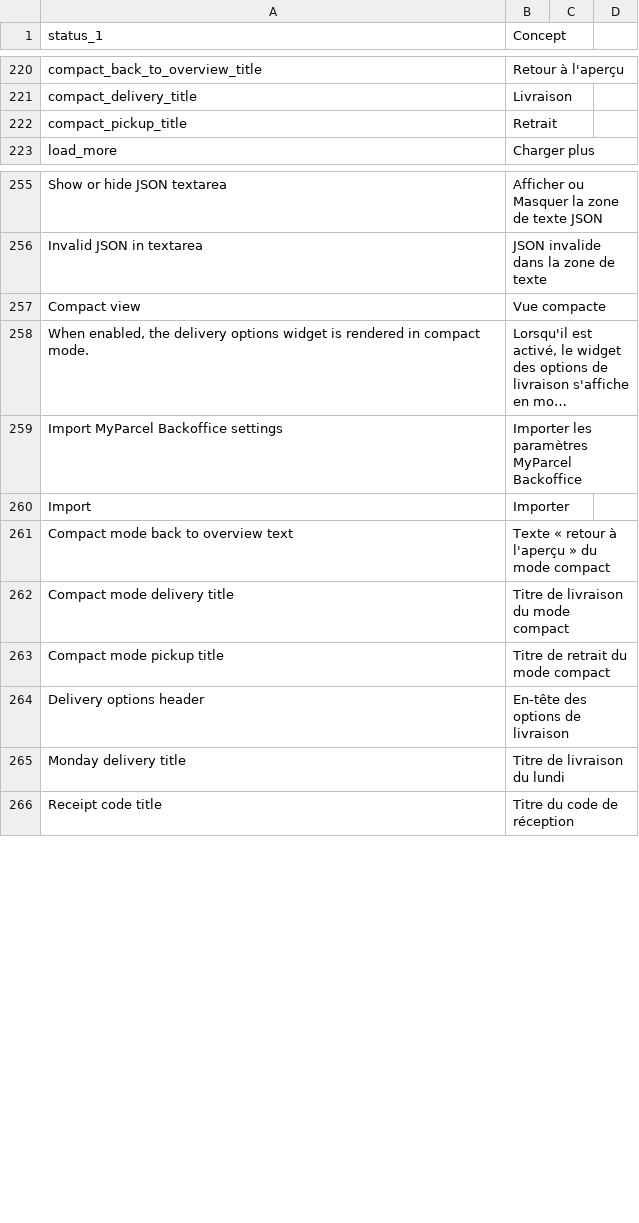
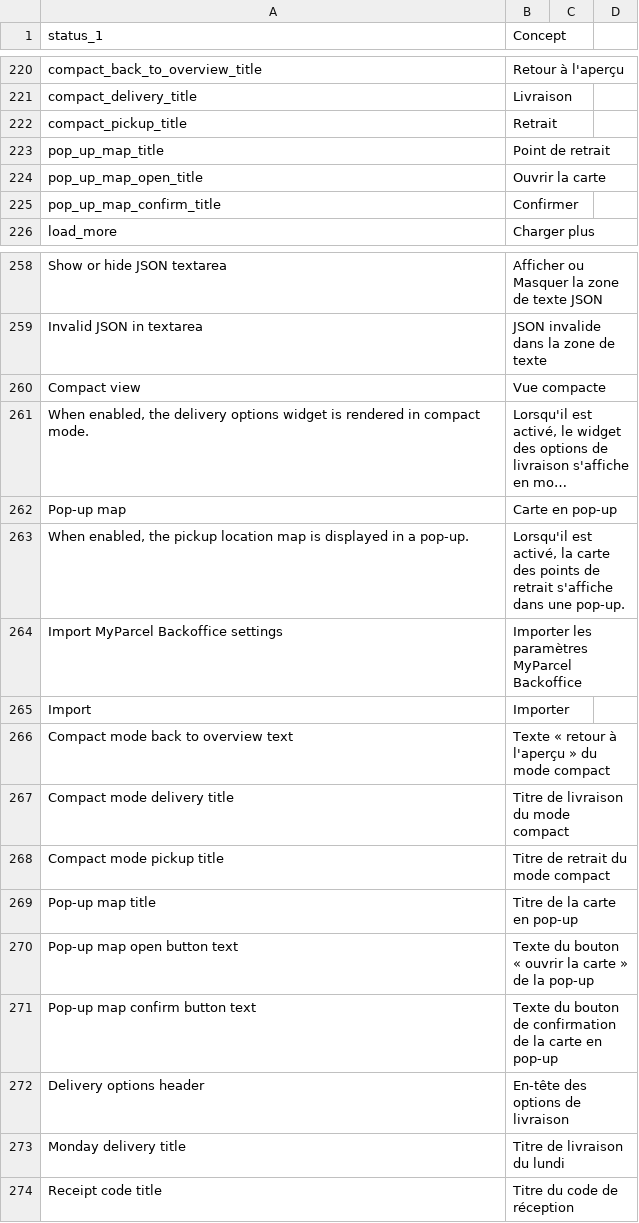
Before and after one commit to myparcelnl/magento, a CSV file: i18n/fr_FR.csv, drawn as a sheet; only a part is shown, gaps mark what is left out; long unchanged cells end in …; the diff names each change by its address in the sheet, - before the commit and + after, or states it on an @@ line.

```diff
--- a/i18n/fr_FR.csv
+++ b/i18n/fr_FR.csv
+row 223: pop_up_map_title | Point de retrait
+row 224: pop_up_map_open_title | Ouvrir la carte
+row 225: pop_up_map_confirm_title | Confirmer
+row 262: Pop-up map | Carte en pop-up
+row 263: When enabled, the pickup location map is displayed in a pop-up. | Lorsqu'il est activé, la carte des points de retrait s'affiche dans une pop-up.
+row 269: Pop-up map title | Titre de la carte en pop-up
+row 270: Pop-up map open button text | Texte du bouton « ouvrir la carte » de la pop-up
+row 271: Pop-up map confirm button text | Texte du bouton de confirmation de la carte en pop-up
```
Also changed, not shown: i18n/en_US.csv, i18n/nl_NL.csv, 3 other files.
